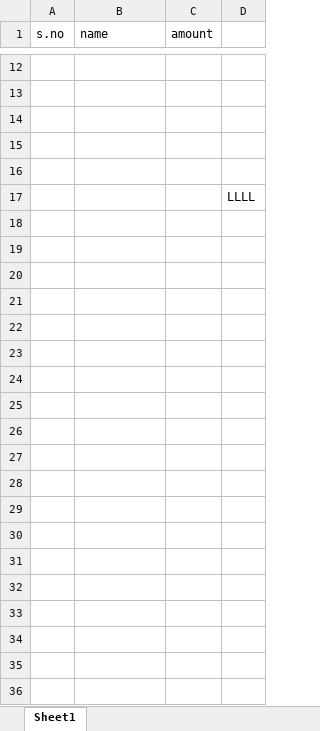
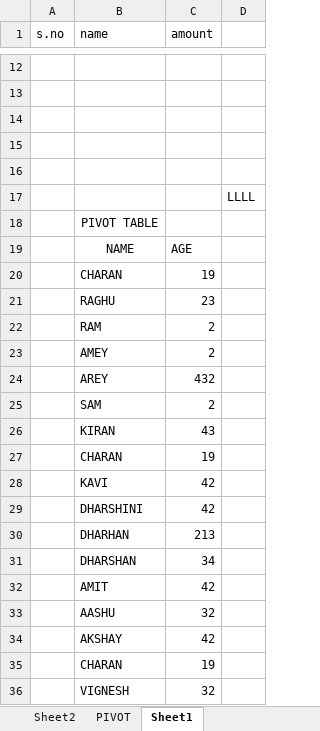
Before and after one commit to Websterrao/charan-7-9-excel, an Excel workbook: DATA SCIENCE.xlsx, sheet Sheet1, drawn as a sheet; only a part is shown, gaps mark what is left out; values as stored, in another font and other column widths than the file's, no borders; the diff names each change by its address in the sheet, - before the commit and + after, or states it on an @@ line.

Commit message:
Add files via upload

```diff
--- a/DATA SCIENCE.xlsx (sheet Sheet1)
+++ b/DATA SCIENCE.xlsx (sheet Sheet1)
+sheet tab: Sheet2
+sheet tab: PIVOT
+row 18:  | PIVOT TABLE
+row 19:  | NAME | AGE
+row 20:  | CHARAN | 19
+row 21:  | RAGHU | 23
+row 22:  | RAM | 2
+row 23:  | AMEY | 2
+row 24:  | AREY | 432
+row 25:  | SAM | 2
+row 26:  | KIRAN | 43
+row 27:  | CHARAN | 19
+row 28:  | KAVI | 42
+row 29:  | DHARSHINI | 42
+row 30:  | DHARHAN | 213
+row 31:  | DHARSHAN | 34
+row 32:  | AMIT | 42
+row 33:  | AASHU | 32
+row 34:  | AKSHAY | 42
+row 35:  | CHARAN | 19
+row 36:  | VIGNESH | 32
```
Also changed, not shown: charts or pictures.
